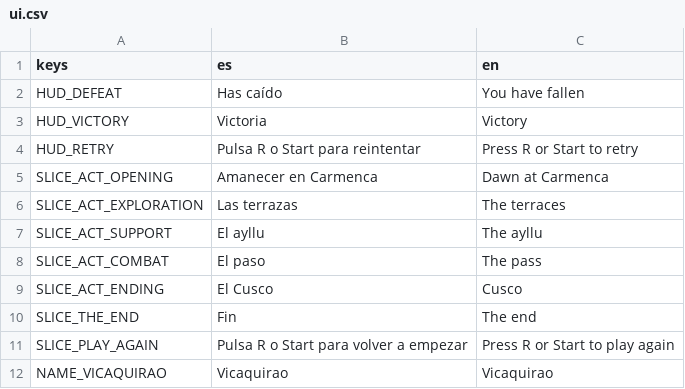
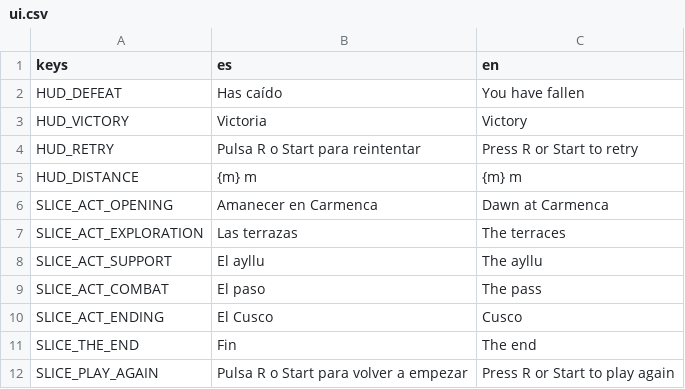
Before and after one commit to joseamaya/el-despertar-del-sol, a CSV file: localization/ui.csv, drawn as a sheet; only a part is shown; the shorter side is filled out with more unchanged rows; the diff names each change by its address in the sheet, - before the commit and + after, or states it on an @@ line.

```diff
--- a/localization/ui.csv
+++ b/localization/ui.csv
+row 5: HUD_DISTANCE | {m} m | {m} m
```
Also changed, not shown: 11 other files.
